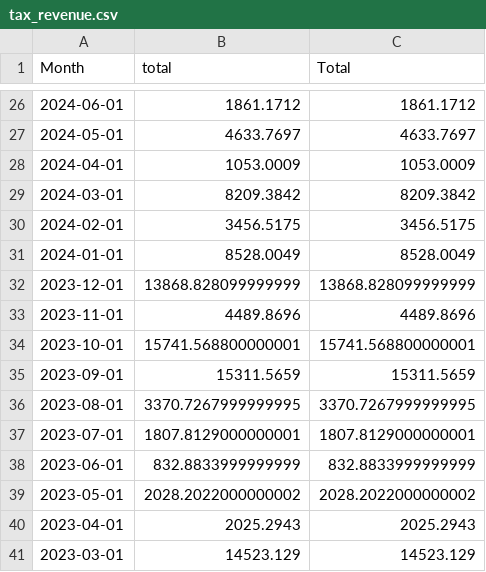
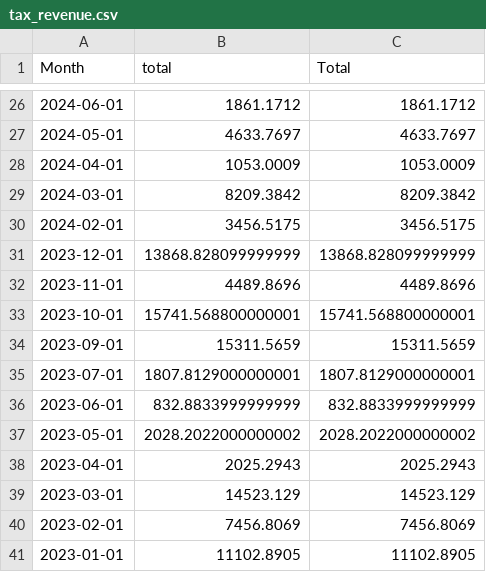
Before and after one commit to nosherzapoo/osb-tracker, a CSV file: data/sd/tax_revenue.csv, drawn as a sheet; only a part is shown, gaps mark what is left out; the shorter side is filled out with more unchanged rows; the diff names each change by its address in the sheet, - before the commit and + after, or states it on an @@ line.

```diff
--- a/data/sd/tax_revenue.csv
+++ b/data/sd/tax_revenue.csv
-row 31: 2024-01-01 | 8528.0049 | 8528.0049
-row 36: 2023-08-01 | 3370.7267999999995 | 3370.7267999999995
```
Also changed, not shown: data/sd/handle.csv, data/sd/hold_pct.csv, 5 other files.
